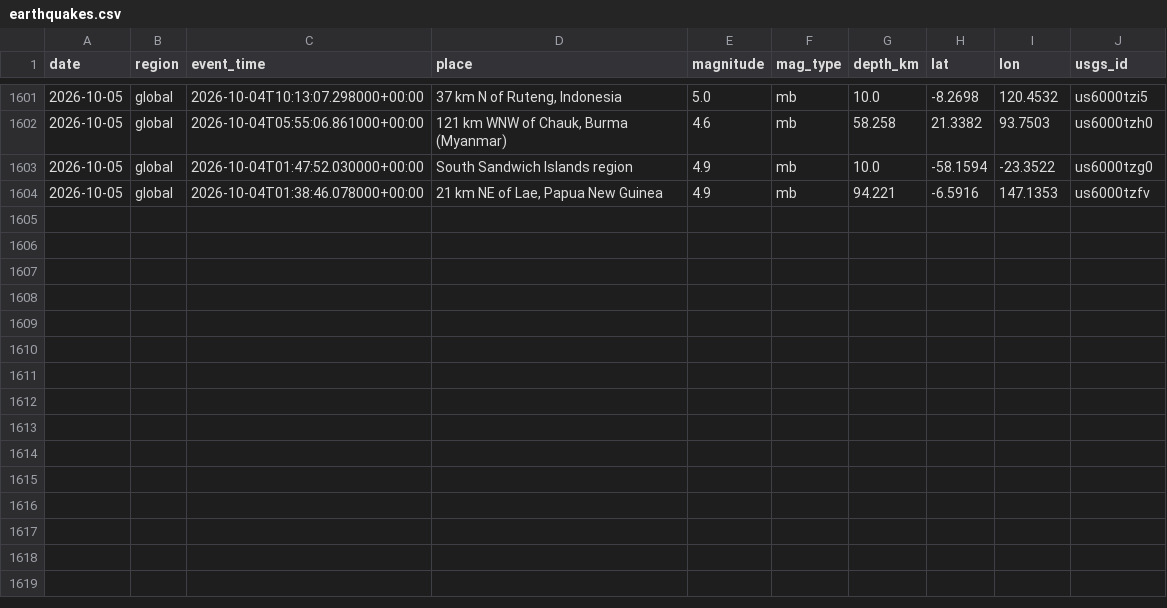
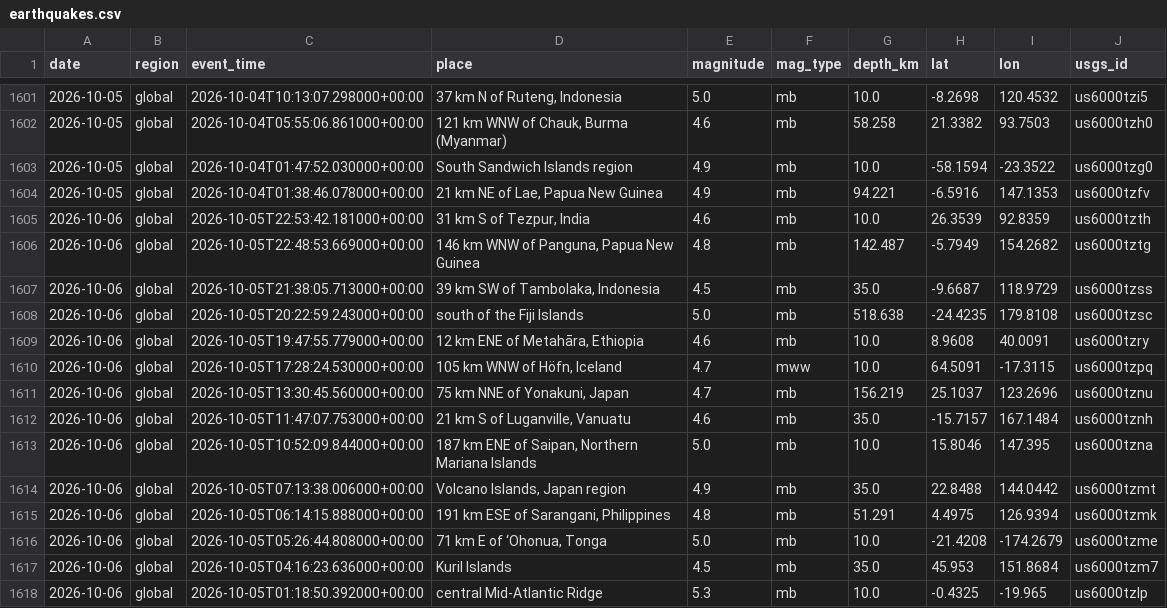
Before and after one commit to icedo724/data_collection, a CSV file: data/environment/earthquakes.csv, drawn as a sheet; only a part is shown, gaps mark what is left out.

```diff
--- a/data/environment/earthquakes.csv
+++ b/data/environment/earthquakes.csv
@@ -1604 +1604,15 @@
 2026-10-05,global,2026-10-04T01:38:46.078000+00:00,"21 km NE of Lae, Papua New Guinea",4.9,mb,94.221,-6.5916,147.1353,us6000tzfv
+2026-10-06,global,2026-10-05T22:53:42.181000+00:00,"31 km S of Tezpur, India",4.6,mb,10.0,26.3539,92.8359,us6000tzth
+2026-10-06,global,2026-10-05T22:48:53.669000+00:00,"146 km WNW of Panguna, Papua New Guinea",4.8,mb,142.487,-5.7949,154.2682,us6000tztg
+2026-10-06,global,2026-10-05T21:38:05.713000+00:00,"39 km SW of Tambolaka, Indonesia",4.5,mb,35.0,-9.6687,118.9729,us6000tzss
+2026-10-06,global,2026-10-05T20:22:59.243000+00:00,south of the Fiji Islands,5.0,mb,518.638,-24.4235,179.8108,us6000tzsc
+2026-10-06,global,2026-10-05T19:47:55.779000+00:00,"12 km ENE of Metahāra, Ethiopia",4.6,mb,10.0,8.9608,40.0091,us6000tzry
+2026-10-06,global,2026-10-05T17:28:24.530000+00:00,"105 km WNW of Höfn, Iceland",4.7,mww,10.0,64.5091,-17.3115,us6000tzpq
+2026-10-06,global,2026-10-05T13:30:45.560000+00:00,"75 km NNE of Yonakuni, Japan",4.7,mb,156.219,25.1037,123.2696,us6000tznu
+2026-10-06,global,2026-10-05T11:47:07.753000+00:00,"21 km S of Luganville, Vanuatu",4.6,mb,35.0,-15.7157,167.1484,us6000tznh
+2026-10-06,global,2026-10-05T10:52:09.844000+00:00,"187 km ENE of Saipan, Northern Mariana Islands",5.0,mb,10.0,15.8046,147.395,us6000tzna
+2026-10-06,global,2026-10-05T07:13:38.006000+00:00,"Volcano Islands, Japan region",4.9,mb,35.0,22.8488,144.0442,us6000tzmt
+2026-10-06,global,2026-10-05T06:14:15.888000+00:00,"191 km ESE of Sarangani, Philippines",4.8,mb,51.291,4.4975,126.9394,us6000tzmk
+2026-10-06,global,2026-10-05T05:26:44.808000+00:00,"71 km E of ‘Ohonua, Tonga",5.0,mb,10.0,-21.4208,-174.2679,us6000tzme
+2026-10-06,global,2026-10-05T04:16:23.636000+00:00,Kuril Islands,4.5,mb,35.0,45.953,151.8684,us6000tzm7
+2026-10-06,global,2026-10-05T01:18:50.392000+00:00,central Mid-Atlantic Ridge,5.3,mb,10.0,-0.4325,-19.965,us6000tzlp
```
Also changed, not shown: data/environment/air_quality.csv, data/environment/weather.csv, 9 other files.
